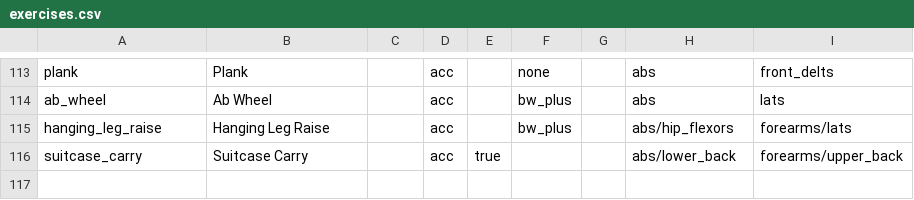
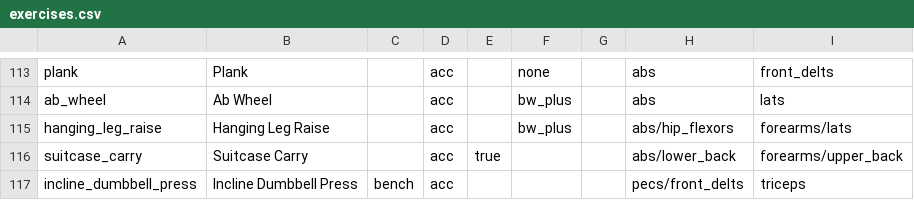
Before and after one commit to matheus-ft/sisyphos, a CSV file: src/library/exercises.csv, drawn as a sheet; only a part is shown, gaps mark what is left out; the diff names each change by its address in the sheet, - before the commit and + after, or states it on an @@ line.

```diff
--- a/src/library/exercises.csv
+++ b/src/library/exercises.csv
+row 117: incline_dumbbell_press | Incline Dumbbell Press | bench | acc |  |  |  | pecs/front_delts | triceps
```
